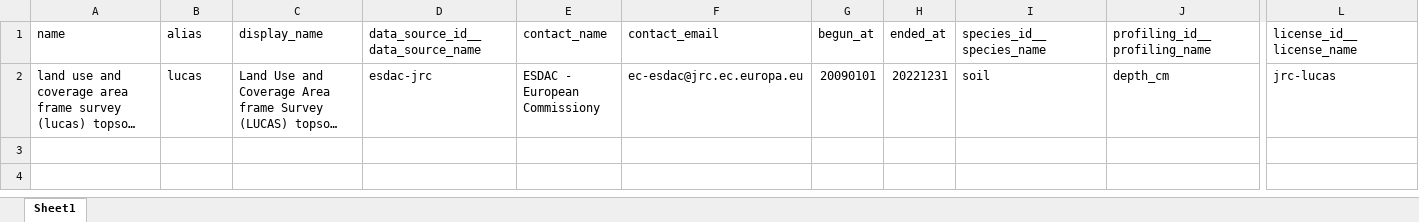
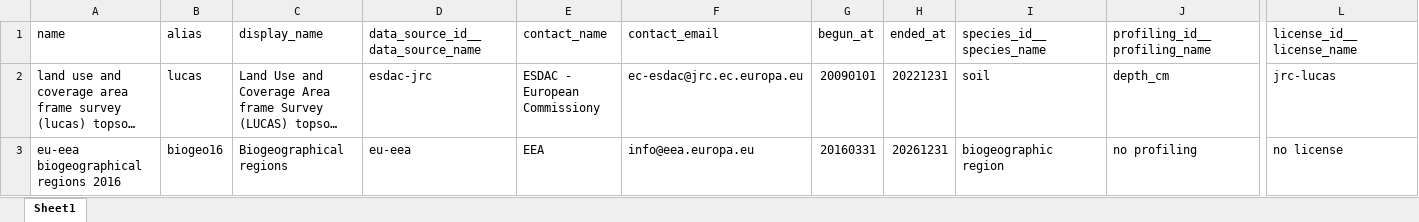
Before and after one commit to xspatula/xspatula_lucas, an Excel workbook: lucas/import_data/dataset_meta/excel/dataset.xlsx, sheet Sheet1, drawn as a sheet; only a part is shown, gaps mark what is left out; long unchanged cells end in …; values as stored, in another font and other column widths than the file's, no borders; rows hold the shown columns only; the diff names each change by its address in the sheet, - before the commit and + after, or states it on an @@ line.

Commit message:
landscape (lucc+bioge16) import data files

```diff
--- a/lucas/import_data/dataset_meta/excel/dataset.xlsx (sheet Sheet1)
+++ b/lucas/import_data/dataset_meta/excel/dataset.xlsx (sheet Sheet1)
+row 3: eu-eea biogeographical regions 2016 | biogeo16 | Biogeographical regions | eu-eea | EEA | info@eea.europa.eu | 20160331 | 20261231 | biogeographic region | no profiling | no license
```
Also changed, not shown: lucas/import_data/dataset_meta/excel/campaign.xlsx, lucas/import_data/dataset_meta/excel/data_source.xlsx, 2 other files.
